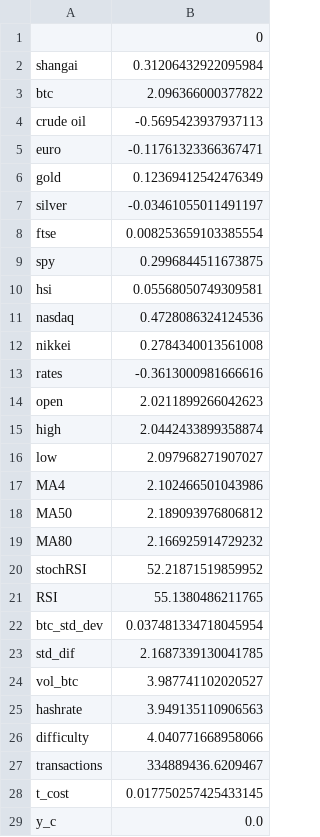
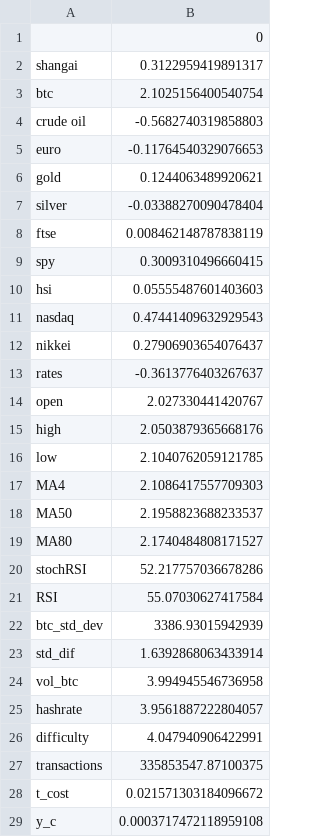
Before and after one commit to renejra/azure-ml-engineer, a CSV file: capstone/data/mean.csv, drawn as a sheet.

Commit message:
updating data, and final cleaning

```diff
--- a/capstone/data/mean.csv
+++ b/capstone/data/mean.csv
@@ -1,29 +1,29 @@
 ,0
-shangai,0.31206432922095984
-btc,2.096366000377822
-crude oil,-0.5695423937937113
-euro,-0.11761323366367471
-gold,0.12369412542476349
-silver,-0.03461055011491197
-ftse,0.008253659103385554
-spy,0.2996844511673875
-hsi,0.05568050749309581
-nasdaq,0.4728086324124536
-nikkei,0.2784340013561008
-rates,-0.3613000981666616
-open,2.0211899266042623
-high,2.0442433899358874
-low,2.097968271907027
-MA4,2.102466501043986
-MA50,2.189093976806812
-MA80,2.166925914729232
-stochRSI,52.21871519859952
-RSI,55.1380486211765
-btc_std_dev,0.037481334718045954
-std_dif,2.1687339130041785
-vol_btc,3.987741102020527
-hashrate,3.949135110906563
-difficulty,4.040771668958066
-transactions,334889436.6209467
-t_cost,0.017750257425433145
-y_c,0.0
+shangai,0.3122959419891317
+btc,2.1025156400540754
+crude oil,-0.5682740319858803
+euro,-0.11764540329076653
+gold,0.1244063489920621
+silver,-0.03388270090478404
+ftse,0.008462148787838119
+spy,0.3009310496660415
+hsi,0.05555487601403603
+nasdaq,0.47441409632929543
+nikkei,0.27906903654076437
+rates,-0.3613776403267637
+open,2.027330441420767
+high,2.0503879365668176
+low,2.1040762059121785
+MA4,2.1086417557709303
+MA50,2.1958823688233537
+MA80,2.1740484808171527
+stochRSI,52.217757036678286
+RSI,55.07030627417584
+btc_std_dev,3386.93015942939
+std_dif,1.6392868063433914
+vol_btc,3.994945546736958
+hashrate,3.9561887222804057
+difficulty,4.047940906422991
+transactions,335853547.87100375
+t_cost,0.021571303184096672
+y_c,0.0003717472118959108
```
Also changed, not shown: capstone/data/std.csv, 1 other file.
